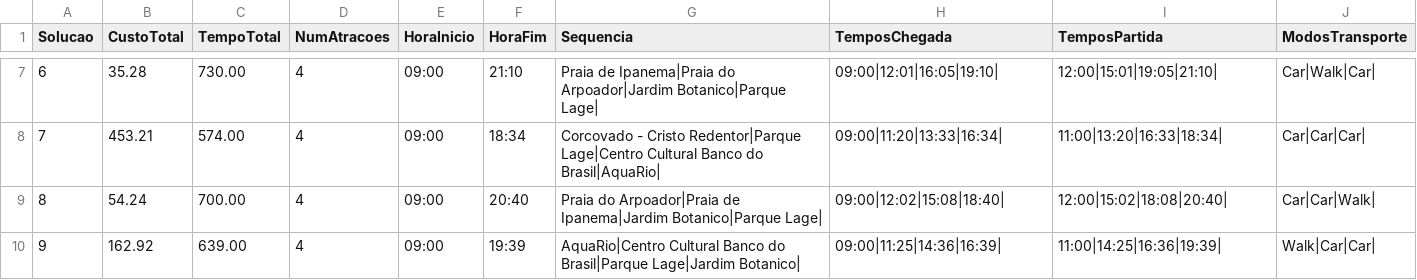
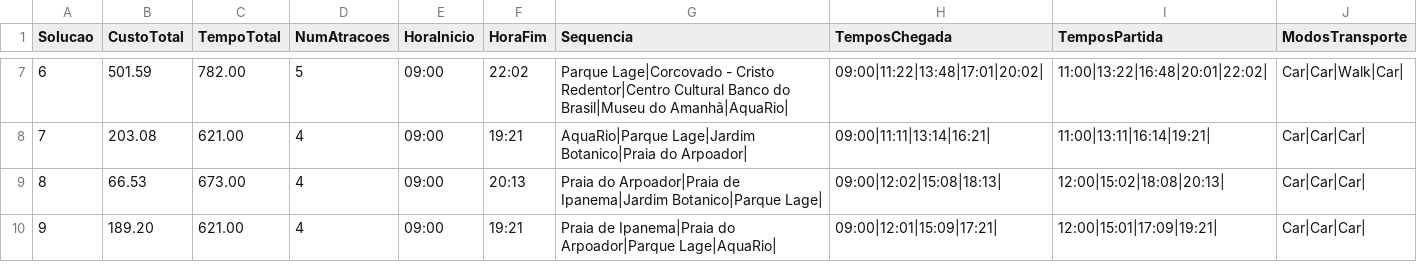
Before and after one commit to augustompm/MultiObjective-Tour-Planning, a CSV file: build/resultados_nsga2.csv, drawn as a sheet; only a part is shown, gaps mark what is left out; the diff covers the shown part only.

```diff
--- a/build/resultados_nsga2.csv
+++ b/build/resultados_nsga2.csv
@@ -7,4 +7,4 @@ Solucao;CustoTotal;TempoTotal;NumAtracoes;HoraInicio;HoraFim;Sequencia;TemposChe
-6;35.28;730.00;4;09:00;21:10;Praia de Ipanema|Praia do Arpoador|Jardim Botanico|Parque Lage|;09:00|12:01|16:05|19:10|;12:00|15:01|19:05|21:10|;Car|Walk|Car|
-7;453.21;574.00;4;09:00;18:34;Corcovado - Cristo Redentor|Parque Lage|Centro Cultural Banco do Brasil|AquaRio|;09:00|11:20|13:33|16:34|;11:00|13:20|16:33|18:34|;Car|Car|Car|
-8;54.24;700.00;4;09:00;20:40;Praia do Arpoador|Praia de Ipanema|Jardim Botanico|Parque Lage|;09:00|12:02|15:08|18:40|;12:00|15:02|18:08|20:40|;Car|Car|Walk|
-9;162.92;639.00;4;09:00;19:39;AquaRio|Centro Cultural Banco do Brasil|Parque Lage|Jardim Botanico|;09:00|11:25|14:36|16:39|;11:00|14:25|16:36|19:39|;Walk|Car|Car|
+6;501.59;782.00;5;09:00;22:02;Parque Lage|Corcovado - Cristo Redentor|Centro Cultural Banco do Brasil|Museu do Amanhã|AquaRio|;09:00|11:22|13:48|17:01|20:02|;11:00|13:22|16:48|20:01|22:02|;Car|Car|Walk|Car|
+7;203.08;621.00;4;09:00;19:21;AquaRio|Parque Lage|Jardim Botanico|Praia do Arpoador|;09:00|11:11|13:14|16:21|;11:00|13:11|16:14|19:21|;Car|Car|Car|
+8;66.53;673.00;4;09:00;20:13;Praia do Arpoador|Praia de Ipanema|Jardim Botanico|Parque Lage|;09:00|12:02|15:08|18:13|;12:00|15:02|18:08|20:13|;Car|Car|Car|
+9;189.20;621.00;4;09:00;19:21;Praia de Ipanema|Praia do Arpoador|Parque Lage|AquaRio|;09:00|12:01|15:09|17:21|;12:00|15:01|17:09|19:21|;Car|Car|Car|
```
Also changed, not shown: 163 edited cells elsewhere in this file, 25 other files.
